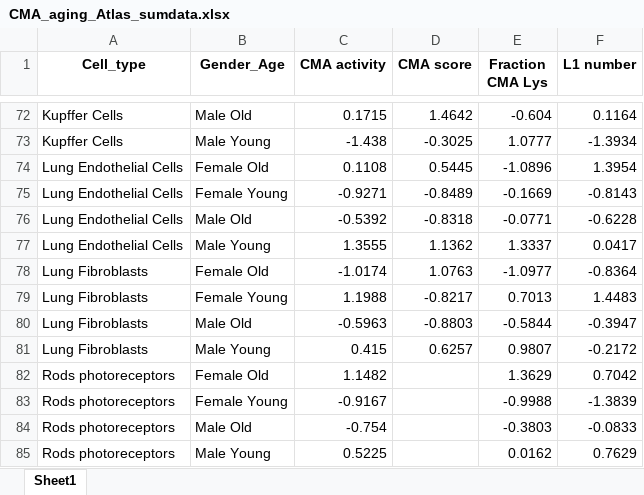
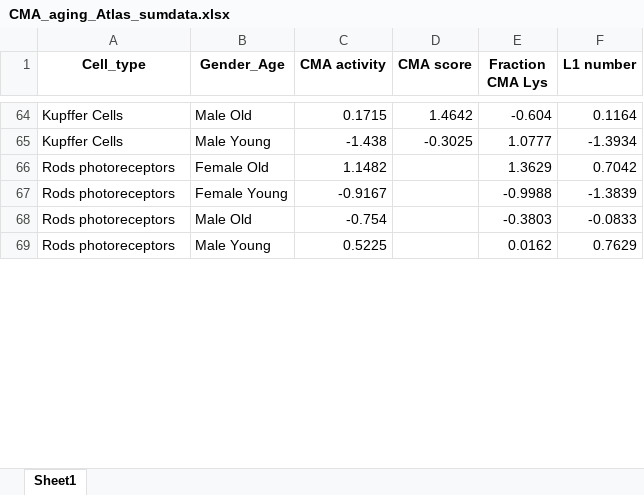
Before and after one commit to amsegura/Khawaja_et_al_2024, an Excel workbook: CMA_aging_Atlas_sumdata.xlsx, sheet Sheet1, drawn as a sheet; only a part is shown, gaps mark what is left out; values as stored, in another font and other column widths than the file's, no borders; the diff covers the shown part only; the diff names each change by its address in the sheet, - before the commit and + after, or states it on an @@ line.

```diff
--- a/CMA_aging_Atlas_sumdata.xlsx (sheet Sheet1)
+++ b/CMA_aging_Atlas_sumdata.xlsx (sheet Sheet1)
-row 74: Lung Endothelial Cells | Female Old | 0.1108 | 0.5445 | -1.0896 | 1.3954
-row 75: Lung Endothelial Cells | Female Young | -0.9271 | -0.8489 | -0.1669 | -0.8143
-row 76: Lung Endothelial Cells | Male Old | -0.5392 | -0.8318 | -0.0771 | -0.6228
-row 77: Lung Endothelial Cells | Male Young | 1.3555 | 1.1362 | 1.3337 | 0.0417
-row 78: Lung Fibroblasts | Female Old | -1.0174 | 1.0763 | -1.0977 | -0.8364
-row 79: Lung Fibroblasts | Female Young | 1.1988 | -0.8217 | 0.7013 | 1.4483
-row 80: Lung Fibroblasts | Male Old | -0.5963 | -0.8803 | -0.5844 | -0.3947
-row 81: Lung Fibroblasts | Male Young | 0.415 | 0.6257 | 0.9807 | -0.2172
```
Also changed, not shown: 8 removed rows and 20 edited cells elsewhere in this sheet, CMA_aging_Atlas_ifscdata.xlsx, 1 other file.
